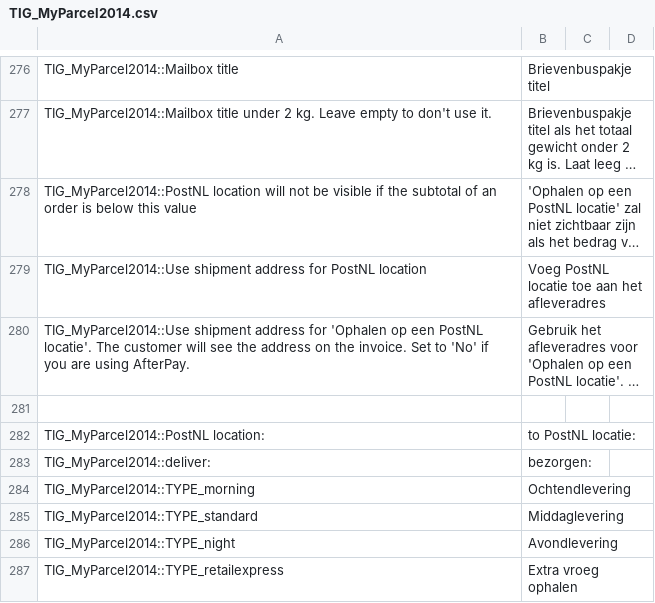
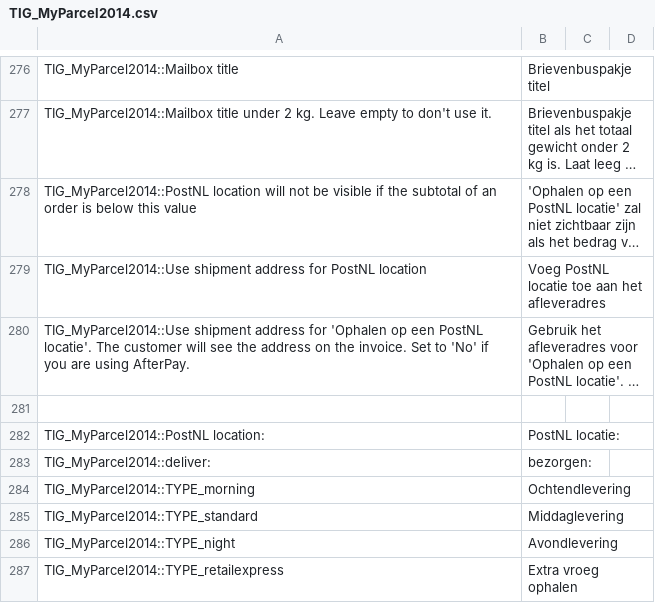
Before and after one commit to myparcelnl/magento1-End-of-life, a CSV file: app/locale/nl_NL/TIG_MyParcel2014.csv, drawn as a sheet; only a part is shown, gaps mark what is left out; long unchanged cells end in …; the diff names each change by its address in the sheet, - before the commit and + after, or states it on an @@ line.

```diff
--- a/app/locale/nl_NL/TIG_MyParcel2014.csv
+++ b/app/locale/nl_NL/TIG_MyParcel2014.csv
-B282: to PostNL locatie:
+B282: PostNL locatie:
```
Also changed, not shown: app/locale/en_US/TIG_MyParcel2014.csv, 2 other files.
